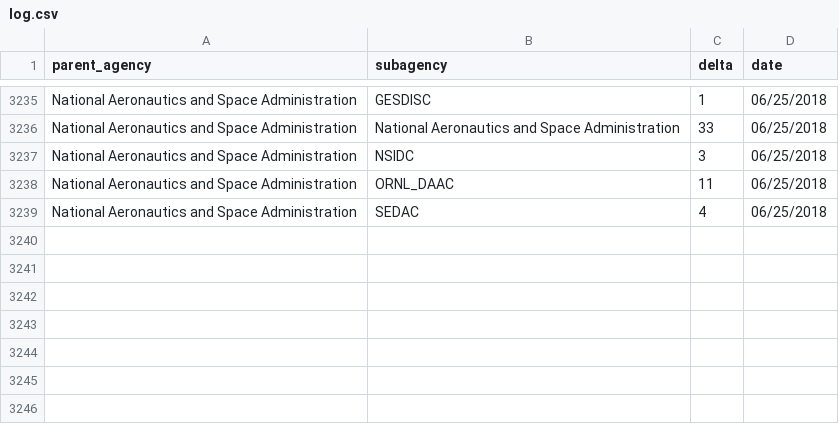
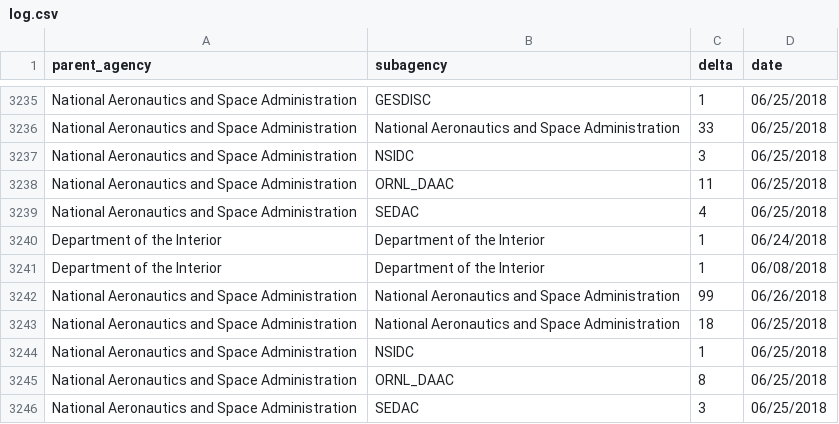
Before and after one commit to hancush/eyeball, a CSV file: output/log.csv, drawn as a sheet; only a part is shown, gaps mark what is left out.

```diff
--- a/output/log.csv
+++ b/output/log.csv
@@ -3239 +3239,8 @@ National Aeronautics and Space Administration,ORNL_DAAC,11,06/25/2018
 National Aeronautics and Space Administration,SEDAC,4,06/25/2018
+Department of the Interior,Department of the Interior,1,06/24/2018
+Department of the Interior,Department of the Interior,1,06/08/2018
+National Aeronautics and Space Administration,National Aeronautics and Space Administration,99,06/26/2018
+National Aeronautics and Space Administration,National Aeronautics and Space Administration,18,06/25/2018
+National Aeronautics and Space Administration,NSIDC,1,06/25/2018
+National Aeronautics and Space Administration,ORNL_DAAC,8,06/25/2018
+National Aeronautics and Space Administration,SEDAC,3,06/25/2018
```
Also changed, not shown: archive.csv, output/churn_summary.csv.
